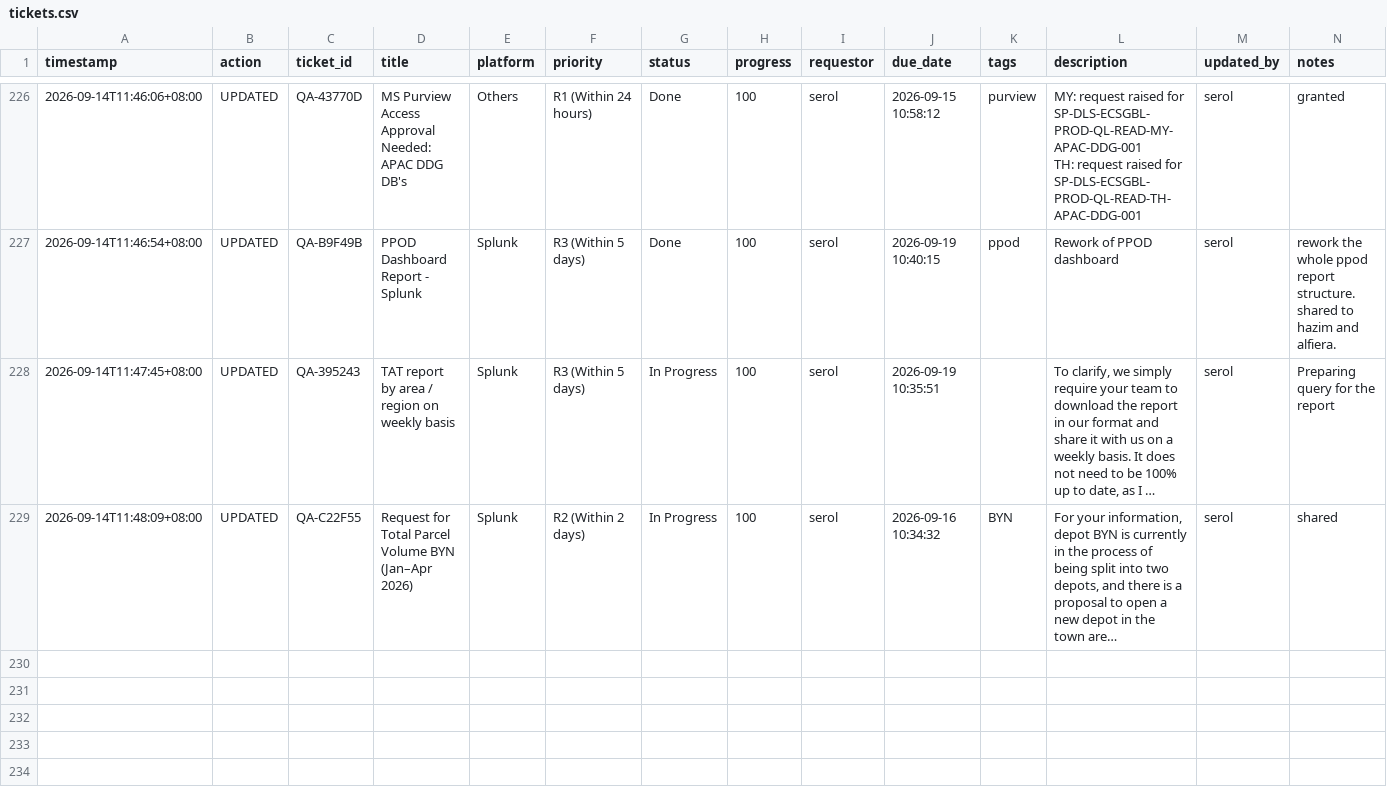
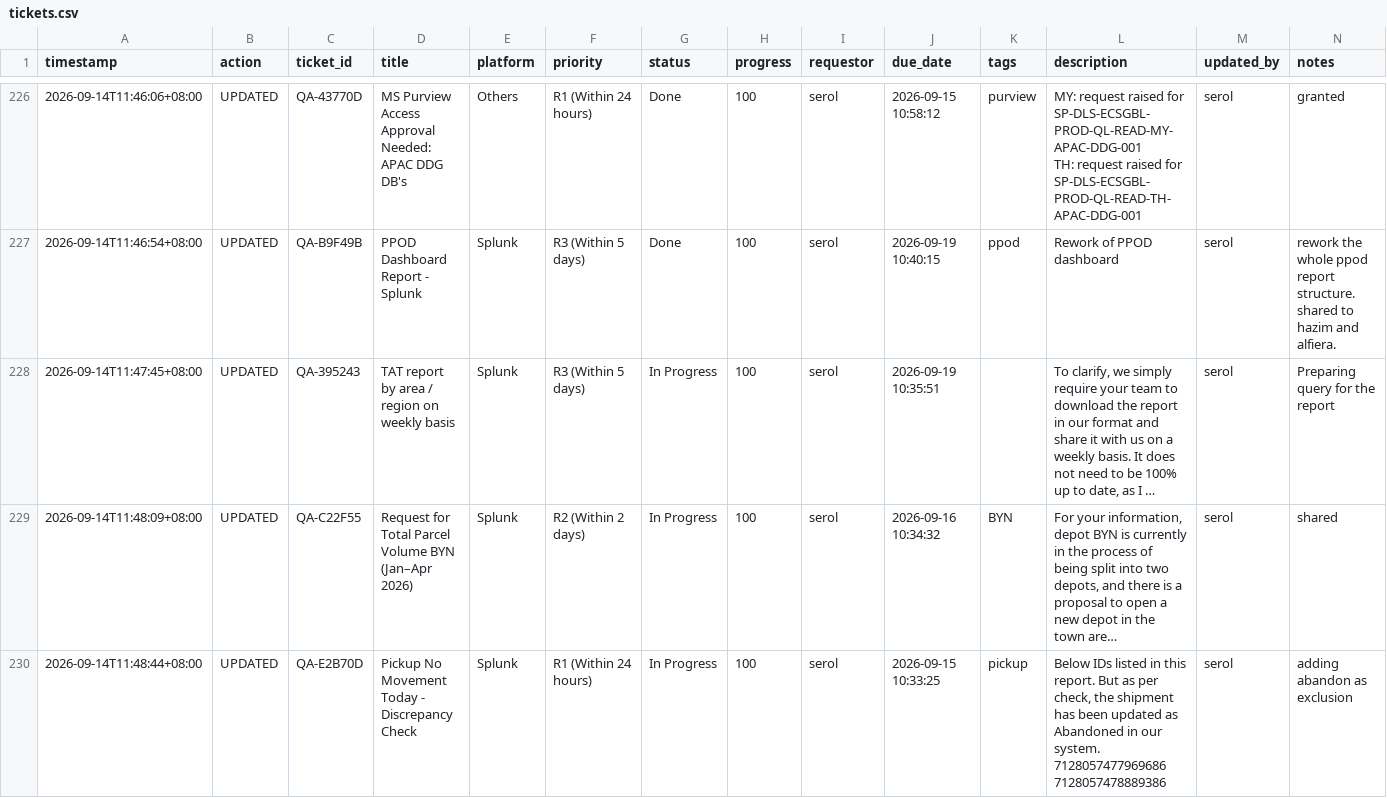
Before and after one commit to serol13/MY_opsX, a CSV file: tickets.csv, drawn as a sheet; only a part is shown, gaps mark what is left out; long unchanged cells end in …; rows hold the shown columns only; ↵ is a line break in a cell; the diff names each change by its address in the sheet, - before the commit and + after, or states it on an @@ line.

Commit message:
[UPDATED] QA-E2B70D by serol — 2026-09-14T11:48

```diff
--- a/tickets.csv
+++ b/tickets.csv
+row 230: 2026-09-14T11:48:44+08:00 | UPDATED | QA-E2B70D | Pickup No Movement Today - Discrepancy Check | Splunk | R1 (Within 24 hours) | In Progress | 100 | serol | 2026-09-15 10:33:25 | pickup | Below IDs listed in this report. But as per check, the shipment has been updated as Abandoned in our system. ↵ 7128057477969686 ↵ 7128057478889386 | serol | adding abandon as exclusion
```
